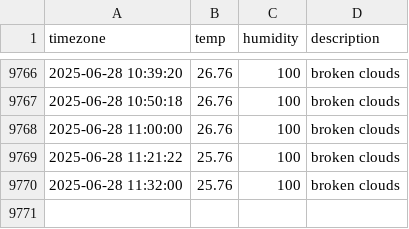
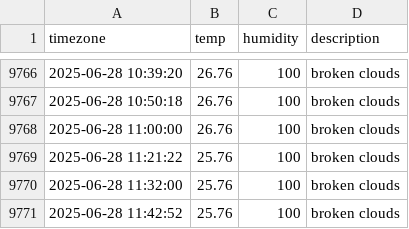
Before and after one commit to jchan-12/seoul_weather, a CSV file: seoul_weather.csv, drawn as a sheet; only a part is shown, gaps mark what is left out; the diff names each change by its address in the sheet, - before the commit and + after, or states it on an @@ line.

```diff
--- a/seoul_weather.csv
+++ b/seoul_weather.csv
+row 9771: 2025-06-28 11:42:52 | 25.76 | 100 | broken clouds
```
